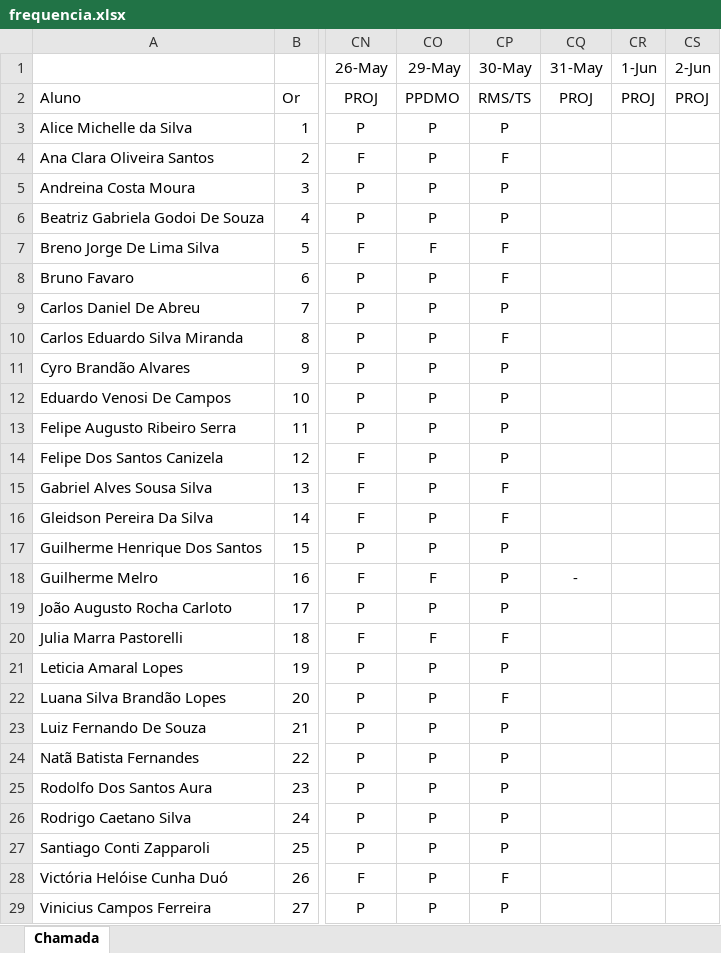
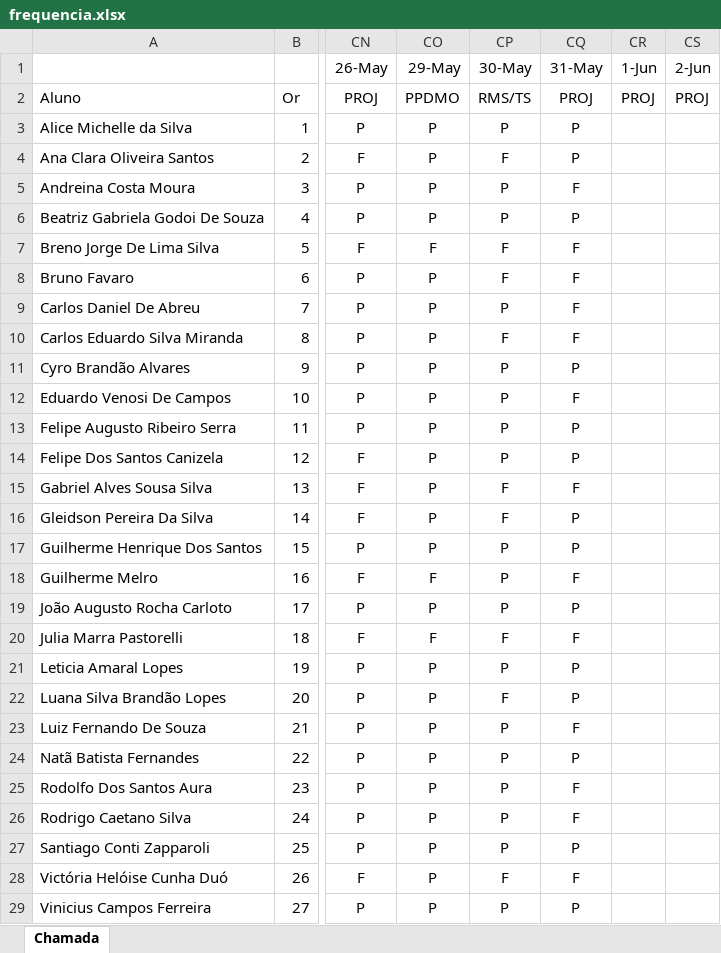
Before and after one commit to Kcioban/DSFork, an Excel workbook: 3des/frequencia.xlsx, sheet Chamada, drawn as a sheet; only a part is shown, gaps mark what is left out; values as stored, in another font and other column widths than the file's, no borders; conditional formats not drawn; the diff names each change by its address in the sheet, - before the commit and + after, or states it on an @@ line.

Commit message:
chamada

```diff
--- a/3des/frequencia.xlsx (sheet Chamada)
+++ b/3des/frequencia.xlsx (sheet Chamada)
-CQ3:CQ4 (31-May): (empty)
+CQ3:CQ4 (31-May): P
-CQ5 (31-May): (empty)
+CQ5 (31-May): F
-CQ6 (31-May): (empty)
+CQ6 (31-May): P
-CQ7:CQ10 (31-May): (empty)
+CQ7:CQ10 (31-May): F
-CQ11 (31-May): (empty)
+CQ11 (31-May): P
-CQ12 (31-May): (empty)
+CQ12 (31-May): F
-CQ13:CQ14 (31-May): (empty)
+CQ13:CQ14 (31-May): P
-CQ15 (31-May): (empty)
+CQ15 (31-May): F
-CQ16:CQ17 (31-May): (empty)
+CQ16:CQ17 (31-May): P
-CQ18 (31-May): -
+CQ18 (31-May): F
-CQ19 (31-May): (empty)
+CQ19 (31-May): P
-CQ20 (31-May): (empty)
+CQ20 (31-May): F
-CQ21:CQ22 (31-May): (empty)
+CQ21:CQ22 (31-May): P
-CQ23 (31-May): (empty)
+CQ23 (31-May): F
-CQ24 (31-May): (empty)
+CQ24 (31-May): P
-CQ25:CQ26 (31-May): (empty)
+CQ25:CQ26 (31-May): F
-CQ27 (31-May): (empty)
+CQ27 (31-May): P
-CQ28 (31-May): (empty)
+CQ28 (31-May): F
-CQ29 (31-May): (empty)
+CQ29 (31-May): P
```
Also changed, not shown: 2des/frequencia.xlsx.
